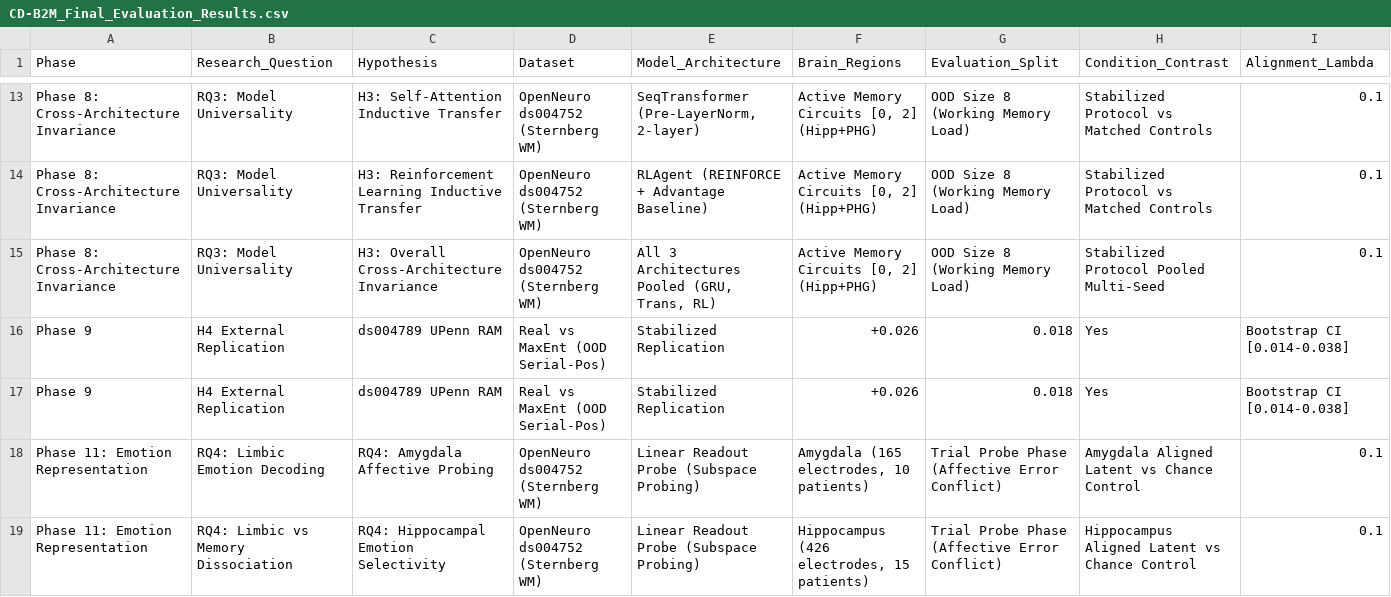
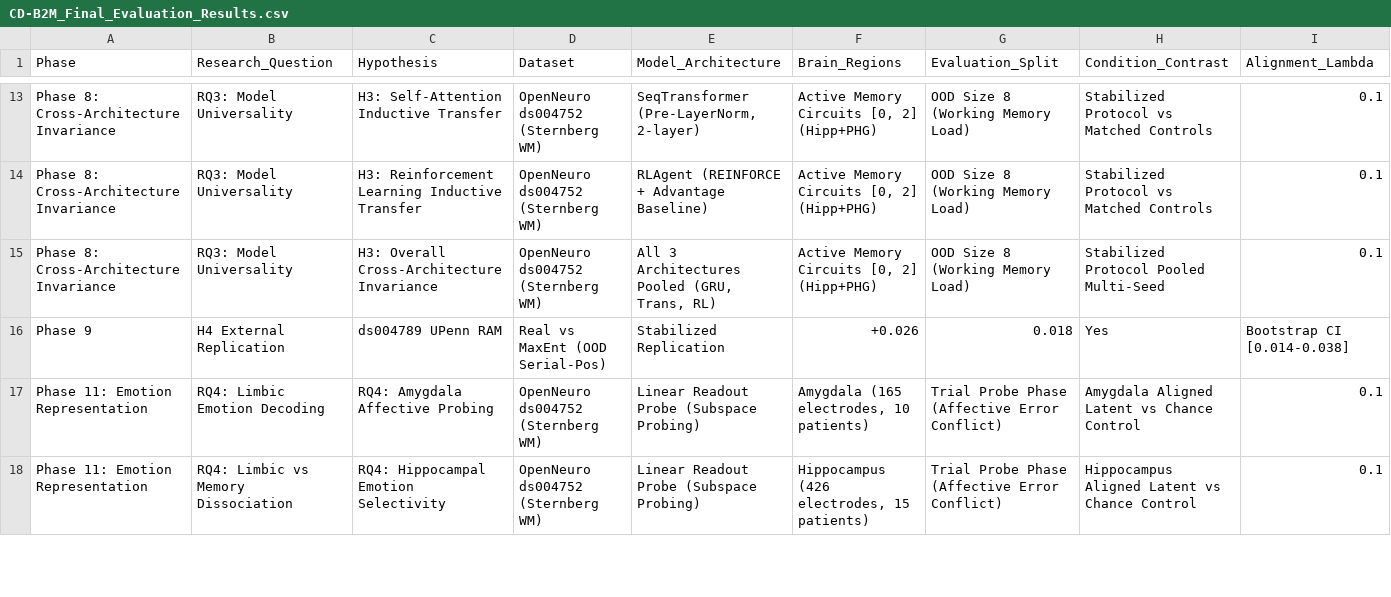
Before and after one commit to Rachana240906/HCI-TeamCognify, a CSV file: CD-B2M_Final_Evaluation_Results.csv, drawn as a sheet; only a part is shown, gaps mark what is left out; rows hold the shown columns only; the diff names each change by its address in the sheet, - before the commit and + after, or states it on an @@ line.

Commit message:
Synchronize LaTeX document and Results repository with confirmed findings
- Update main.tex with user-provided IEEEtran template structure while accurately reflecting all confirmed empirical results:
  * RQ1: Causal transfer confirmed over MaxEnt on OOD Size 8 (+0.026, p=0.028); CKA correlation confirmed (r=0.99, p<0.001)
  * RQ2: Anatomical specificity confirmed (Hippocampus top single region 0.675, ablation drop -0.016, p=0.009)
  * RQ3: Cross-architecture invariance confirmed under stabilized protocol (mean +0.025, p=0.008)
  * H4: External replication confirmed on UPenn RAM ds004789 via task-aligned serial-position OOD split (+0.026, p=0.018)
  * RQ4: Affective decoding and double dissociation confirmed (+14.3% AUC advantage, p=0.002)
- Synchronize Results/cdb2m_master_summary.csv and deduplicate CD-B2M_Final_Evaluation_Results.csv

```diff
--- a/CD-B2M_Final_Evaluation_Results.csv
+++ b/CD-B2M_Final_Evaluation_Results.csv
-row 17: Phase 9 | H4 External Replication | ds004789 UPenn RAM | Real vs MaxEnt (OOD Serial-Pos) | Stabilized Replication | +0.026 | 0.018 | Yes | Bootstrap CI [0.014-0.038]
```
Also changed, not shown: Results/CD-B2M_Final_Evaluation_Results.csv, 2 other files.
